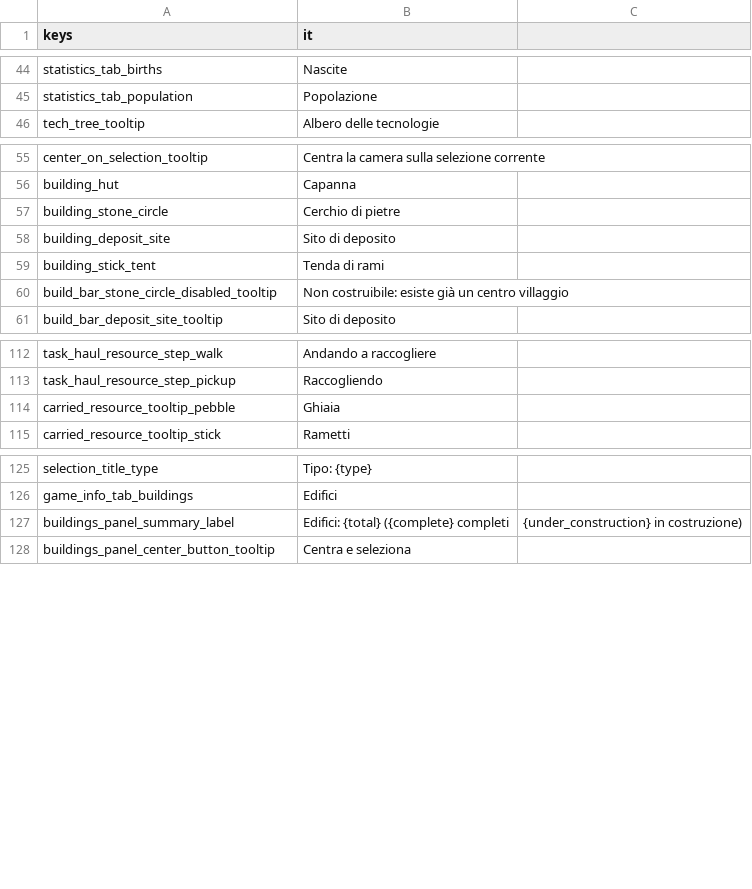
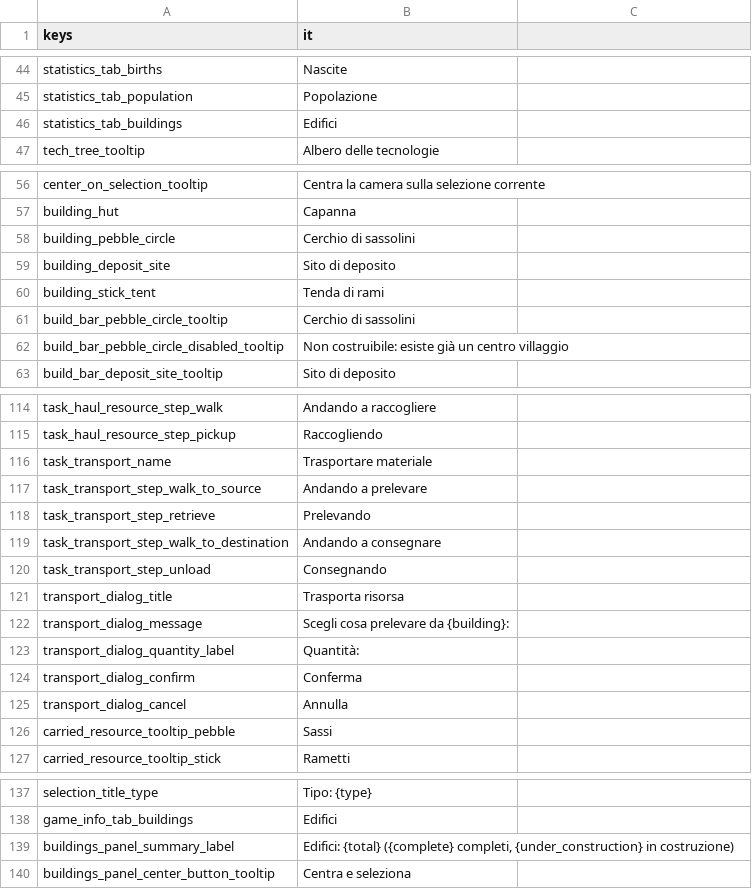
Before and after one commit to Franz1979/TheSecondBeginning, a CSV file: translations/strings.csv, drawn as a sheet; only a part is shown, gaps mark what is left out.

Commit message:
Introdotta anche la task Transport. tutto ok prima di introdurre age bands su actions

```diff
--- a/translations/strings.csv
+++ b/translations/strings.csv
@@ -45,2 +45,3 @@ statistics_tab_births,Nascite
 statistics_tab_population,Popolazione
+statistics_tab_buildings,Edifici
 tech_tree_tooltip,Albero delle tecnologie
@@ -56,6 +57,7 @@ center_on_selection_tooltip,Centra la camera sulla selezione corrente
 building_hut,Capanna
-building_stone_circle,Cerchio di pietre
+building_pebble_circle,Cerchio di sassolini
 building_deposit_site,Sito di deposito
 building_stick_tent,Tenda di rami
-build_bar_stone_circle_disabled_tooltip,Non costruibile: esiste già un centro villaggio
+build_bar_pebble_circle_tooltip,Cerchio di sassolini
+build_bar_pebble_circle_disabled_tooltip,Non costruibile: esiste già un centro villaggio
 build_bar_deposit_site_tooltip,Sito di deposito
@@ -113,3 +115,13 @@ task_haul_resource_step_walk,Andando a raccogliere
 task_haul_resource_step_pickup,Raccogliendo
-carried_resource_tooltip_pebble,Ghiaia
+task_transport_name,Trasportare materiale
+task_transport_step_walk_to_source,Andando a prelevare
+task_transport_step_retrieve,Prelevando
+task_transport_step_walk_to_destination,Andando a consegnare
+task_transport_step_unload,Consegnando
+transport_dialog_title,Trasporta risorsa
+transport_dialog_message,Scegli cosa prelevare da {building}:
+transport_dialog_quantity_label,Quantità:
+transport_dialog_confirm,Conferma
+transport_dialog_cancel,Annulla
+carried_resource_tooltip_pebble,Sassi
 carried_resource_tooltip_stick,Rametti
@@ -126,3 +138,3 @@ selection_title_type,Tipo: {type}
 game_info_tab_buildings,Edifici
-buildings_panel_summary_label,Edifici: {total} ({complete} completi, {under_construction} in costruzione)
+buildings_panel_summary_label,"Edifici: {total} ({complete} completi, {under_construction} in costruzione)"
 buildings_panel_center_button_tooltip,Centra e seleziona
```
Also changed, not shown: translations/strings.en.csv, 54 other files.
